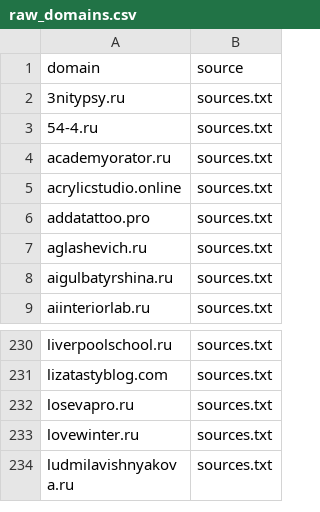
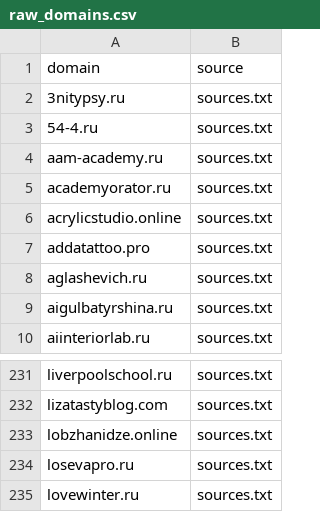
Before and after one commit to xlollypop22/rf-online-schools-registry., a CSV file: data/raw_domains.csv, drawn as a sheet; only a part is shown, gaps mark what is left out; the shorter side is filled out with more unchanged rows; the diff names each change by its address in the sheet, - before the commit and + after, or states it on an @@ line.

```diff
--- a/data/raw_domains.csv
+++ b/data/raw_domains.csv
+row 4: aam-academy.ru | sources.txt
+row 233: lobzhanidze.online | sources.txt
```
Also changed, not shown: data/registry_enriched.csv, data/registry_final.csv.
